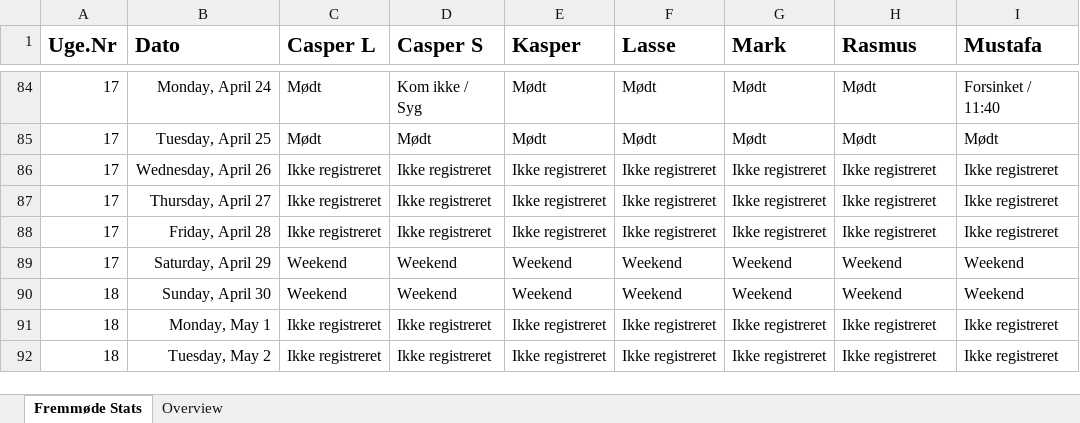
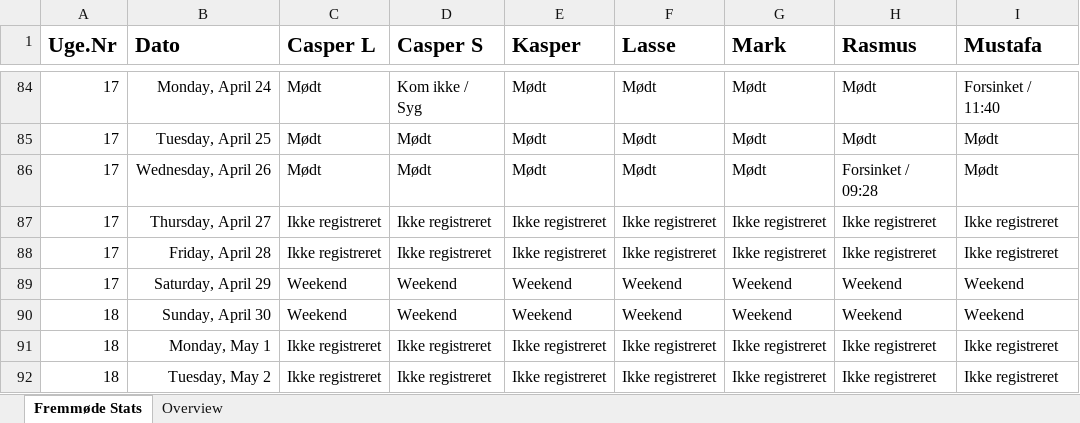
Before and after one commit to RMariegaard/P2, an Excel workbook: Mødeprotokol.xlsx, sheet Fremmøde Stats, drawn as a sheet; only a part is shown, gaps mark what is left out; values as stored, in another font and other column widths than the file's, no borders; conditional formats and table styles not drawn; the diff names each change by its address in the sheet, - before the commit and + after, or states it on an @@ line.

Commit message:
26-04-2017

```diff
--- a/Mødeprotokol.xlsx (sheet Fremmøde Stats)
+++ b/Mødeprotokol.xlsx (sheet Fremmøde Stats)
-C86 (Casper L): Ikke registreret
+C86 (Casper L): Mødt
-D86 (Casper S): Ikke registreret
+D86 (Casper S): Mødt
-E86 (Kasper): Ikke registreret
+E86 (Kasper): Mødt
-F86 (Lasse): Ikke registreret
+F86 (Lasse): Mødt
-G86 (Mark): Ikke registreret
+G86 (Mark): Mødt
-H86 (Rasmus): Ikke registreret
+H86 (Rasmus): Forsinket / 09:28
-I86 (Mustafa): Ikke registreret
+I86 (Mustafa): Mødt
```
Also changed, not shown: sheet Overview.
